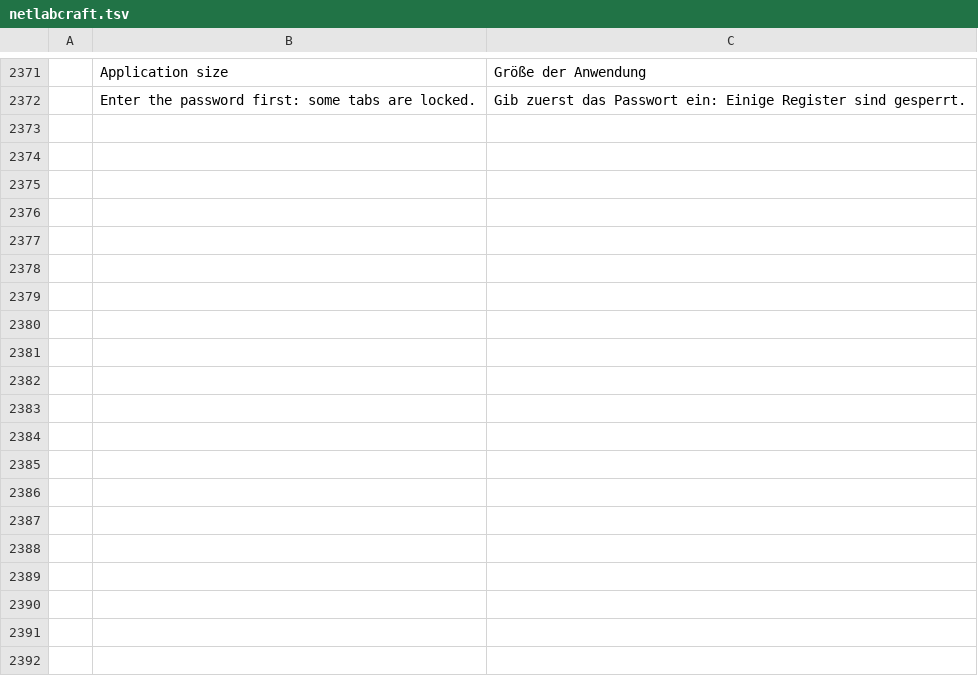
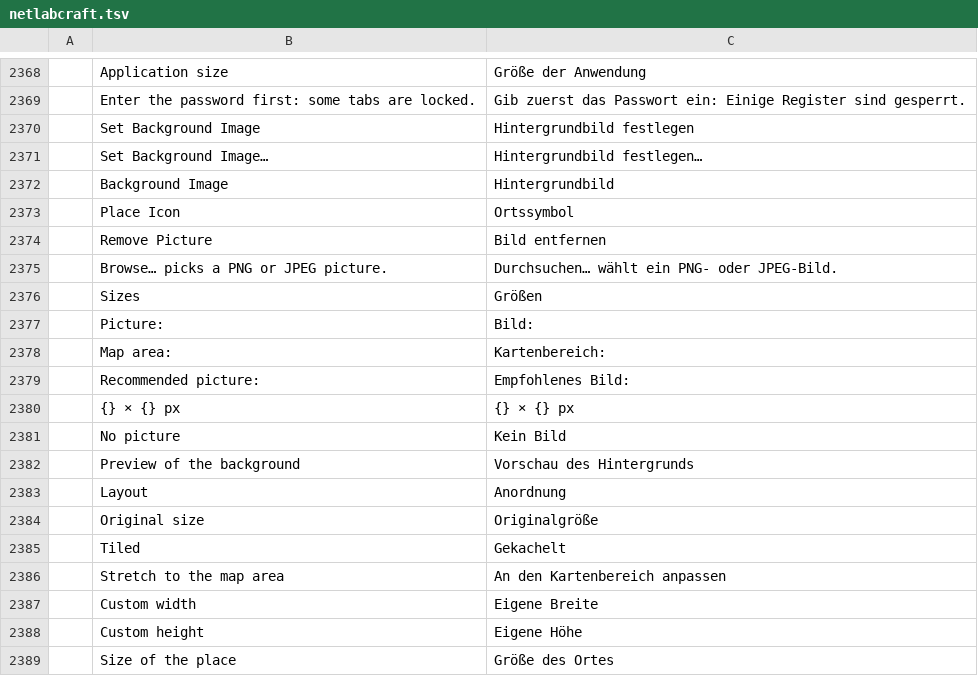
Before and after one commit to ayozetr/netlabcraft, a TSV file: locales/de/netlabcraft.tsv, drawn as a sheet; only a part is shown, gaps mark what is left out; the diff covers the shown part only; the diff names each change by its address in the sheet, - before the commit and + after, or states it on an @@ line.

```diff
--- a/locales/de/netlabcraft.tsv
+++ b/locales/de/netlabcraft.tsv
+row 2370:  | Set Background Image | Hintergrundbild festlegen
+row 2371:  | Set Background Image… | Hintergrundbild festlegen…
+row 2372:  | Background Image | Hintergrundbild
+row 2373:  | Place Icon | Ortssymbol
+row 2374:  | Remove Picture | Bild entfernen
+row 2375:  | Browse… picks a PNG or JPEG picture. | Durchsuchen… wählt ein PNG- oder JPEG-Bild.
+row 2376:  | Sizes | Größen
+row 2377:  | Picture: | Bild:
+row 2378:  | Map area: | Kartenbereich:
+row 2379:  | Recommended picture: | Empfohlenes Bild:
+row 2380:  | {} × {} px | {} × {} px
+row 2381:  | No picture | Kein Bild
+row 2382:  | Preview of the background | Vorschau des Hintergrunds
+row 2383:  | Layout | Anordnung
+row 2384:  | Original size | Originalgröße
+row 2385:  | Tiled | Gekachelt
+row 2386:  | Stretch to the map area | An den Kartenbereich anpassen
+row 2387:  | Custom width | Eigene Breite
+row 2388:  | Custom height | Eigene Höhe
+row 2389:  | Size of the place | Größe des Ortes
```
Also changed, not shown: 15 added rows and 3 removed rows elsewhere in this file, locales/es/netlabcraft.tsv, locales/fr/netlabcraft.tsv, 22 other files.
